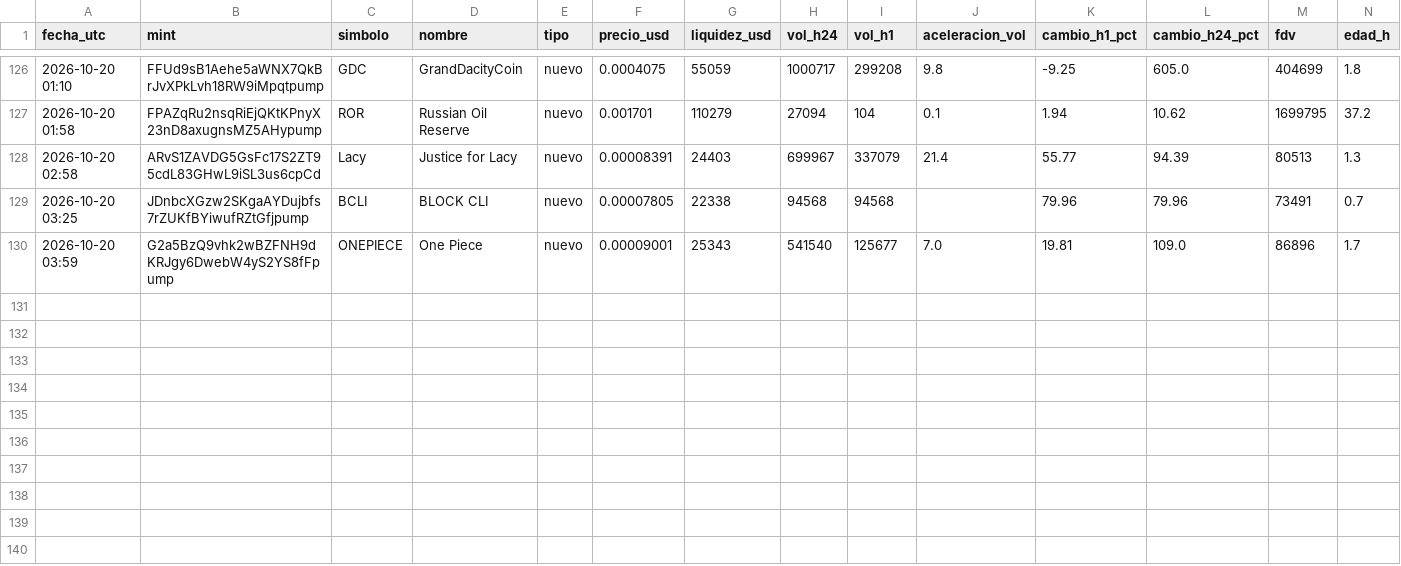
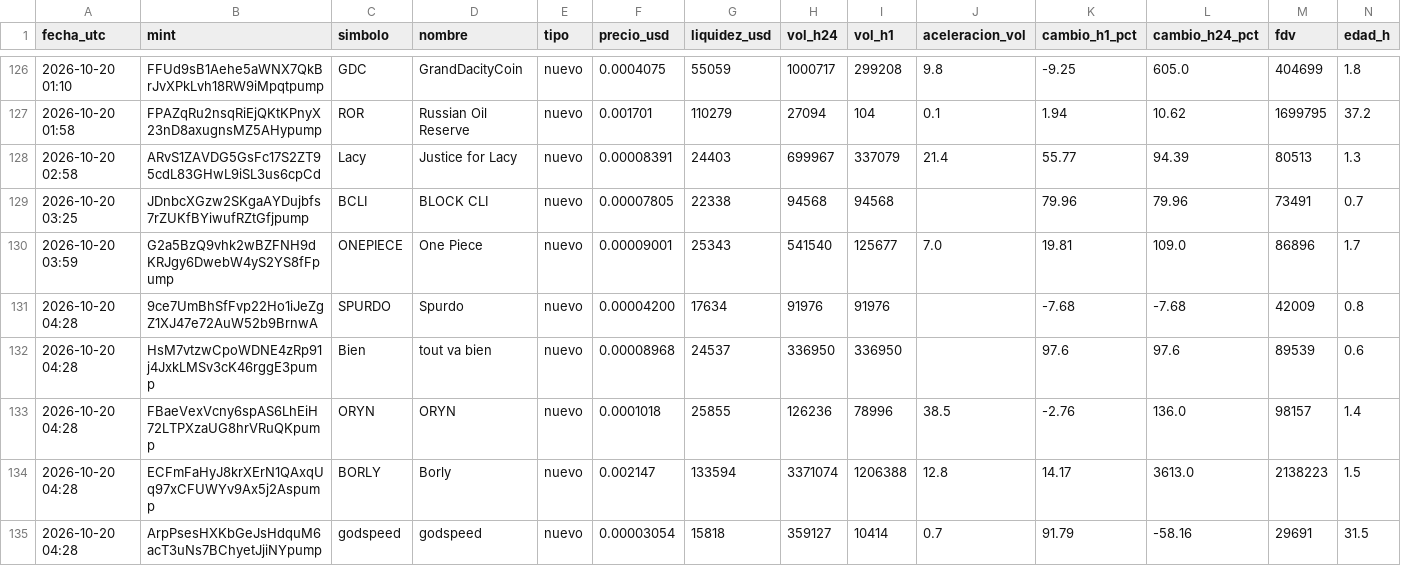
Before and after one commit to romeroyair9977-design/memecoins, a CSV file: data/candidatos.csv, drawn as a sheet; only a part is shown, gaps mark what is left out; rows hold the shown columns only; the diff names each change by its address in the sheet, - before the commit and + after, or states it on an @@ line.

```diff
--- a/data/candidatos.csv
+++ b/data/candidatos.csv
+row 131: 2026-10-20 04:28 | 9ce7UmBhSfFvp22Ho1iJeZgZ1XJ47e72AuW52b9BrnwA | SPURDO | Spurdo | nuevo | 0.00004200 | 17634 | 91976 | 91976 |  | -7.68 | -7.68 | 42009 | 0.8
+row 132: 2026-10-20 04:28 | HsM7vtzwCpoWDNE4zRp91j4JxkLMSv3cK46rggE3pump | Bien | tout va bien | nuevo | 0.00008968 | 24537 | 336950 | 336950 |  | 97.6 | 97.6 | 89539 | 0.6
+row 133: 2026-10-20 04:28 | FBaeVexVcny6spAS6LhEiH72LTPXzaUG8hrVRuQKpump | ORYN | ORYN | nuevo | 0.0001018 | 25855 | 126236 | 78996 | 38.5 | -2.76 | 136.0 | 98157 | 1.4
+row 134: 2026-10-20 04:28 | ECFmFaHyJ8krXErN1QAxqUq97xCFUWYv9Ax5j2Aspump | BORLY | Borly | nuevo | 0.002147 | 133594 | 3371074 | 1206388 | 12.8 | 14.17 | 3613.0 | 2138223 | 1.5
+row 135: 2026-10-20 04:28 | ArpPsesHXKbGeJsHdquM6acT3uNs7BChyetJjiNYpump | godspeed | godspeed | nuevo | 0.00003054 | 15818 | 359127 | 10414 | 0.7 | 91.79 | -58.16 | 29691 | 31.5
```
Also changed, not shown: data/paper_balance.csv, 1 other file.
